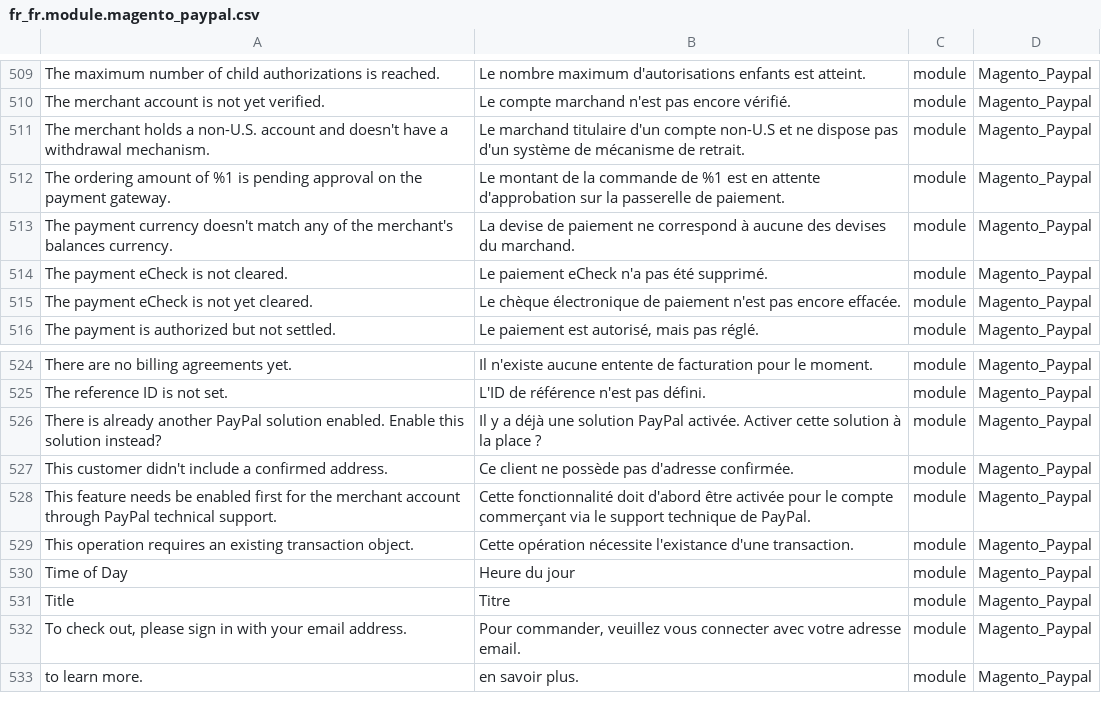
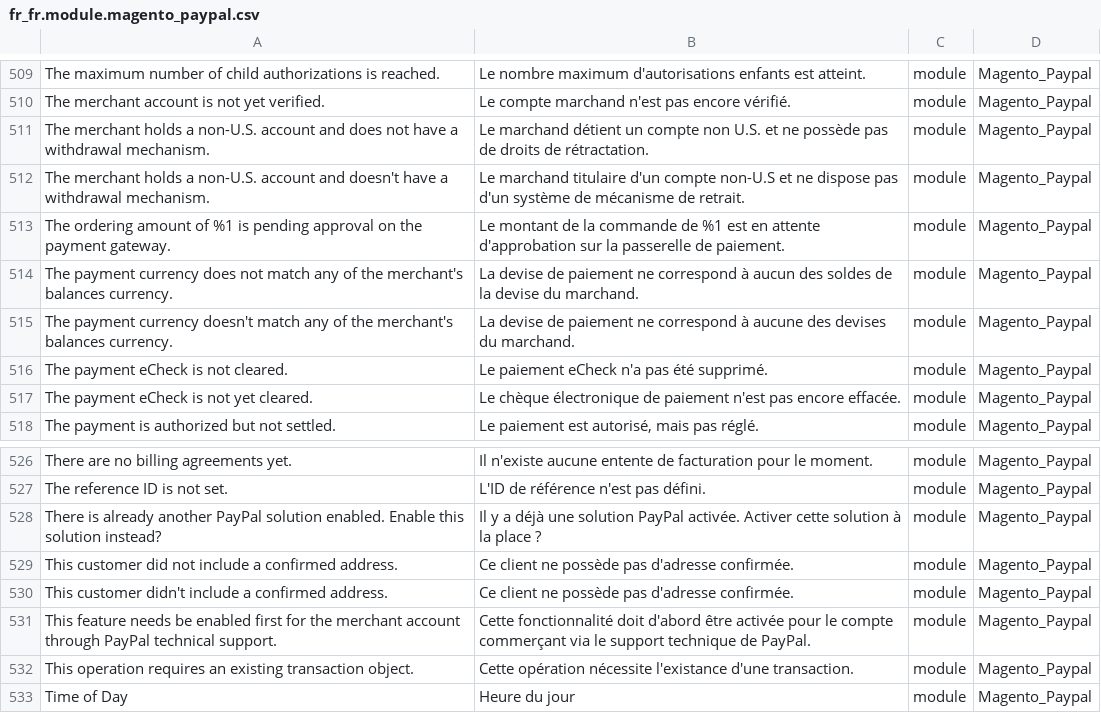
Before and after one commit to Imaginaerum/magento2-language-fr-fr, a CSV file: fr_fr.module.magento_paypal.csv, drawn as a sheet; only a part is shown, gaps mark what is left out; the shorter side is filled out with more unchanged rows; the diff names each change by its address in the sheet, - before the commit and + after, or states it on an @@ line.

```diff
--- a/fr_fr.module.magento_paypal.csv
+++ b/fr_fr.module.magento_paypal.csv
+row 511: The merchant holds a non-U.S. account and does not have a withdrawal mechanism. | Le marchand détient un compte non U.S. et ne possède pas de droits de rétractation. | module | Magento_Paypal
+row 514: The payment currency does not match any of the merchant's balances currency. | La devise de paiement ne correspond à aucun des soldes de la devise du marchand. | module | Magento_Paypal
+row 529: This customer did not include a confirmed address. | Ce client ne possède pas d'adresse confirmée. | module | Magento_Paypal
```
Also changed, not shown: fr_fr.module.magento_authorizenet.csv, fr_fr.module.magento_dhl.csv, 9 other files.
